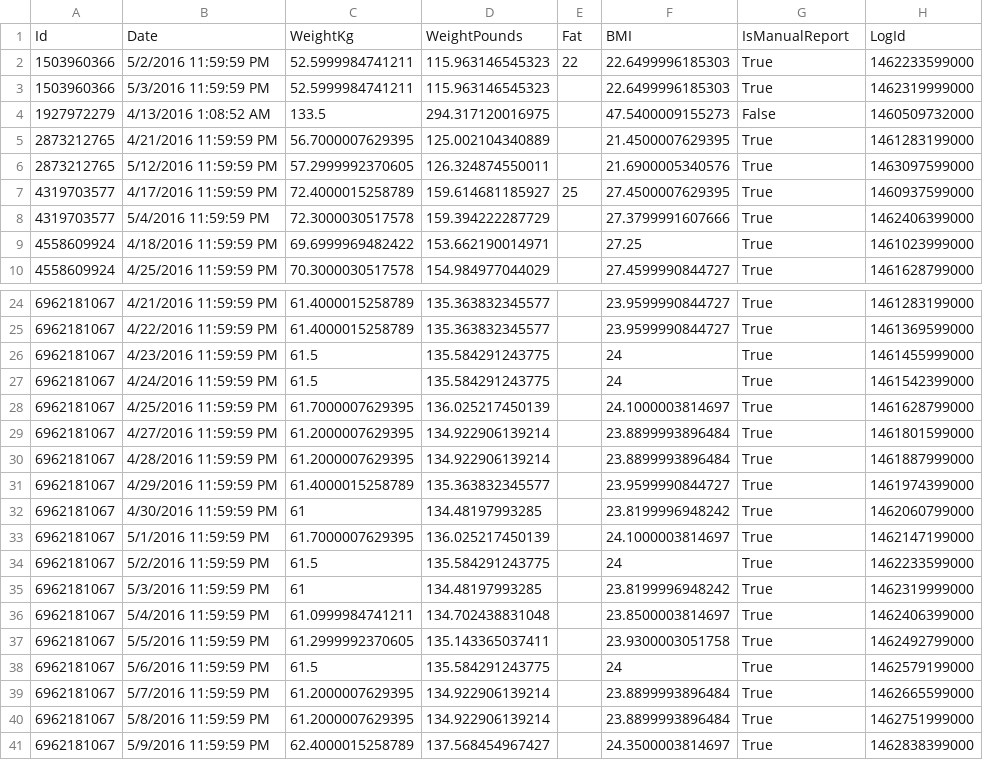
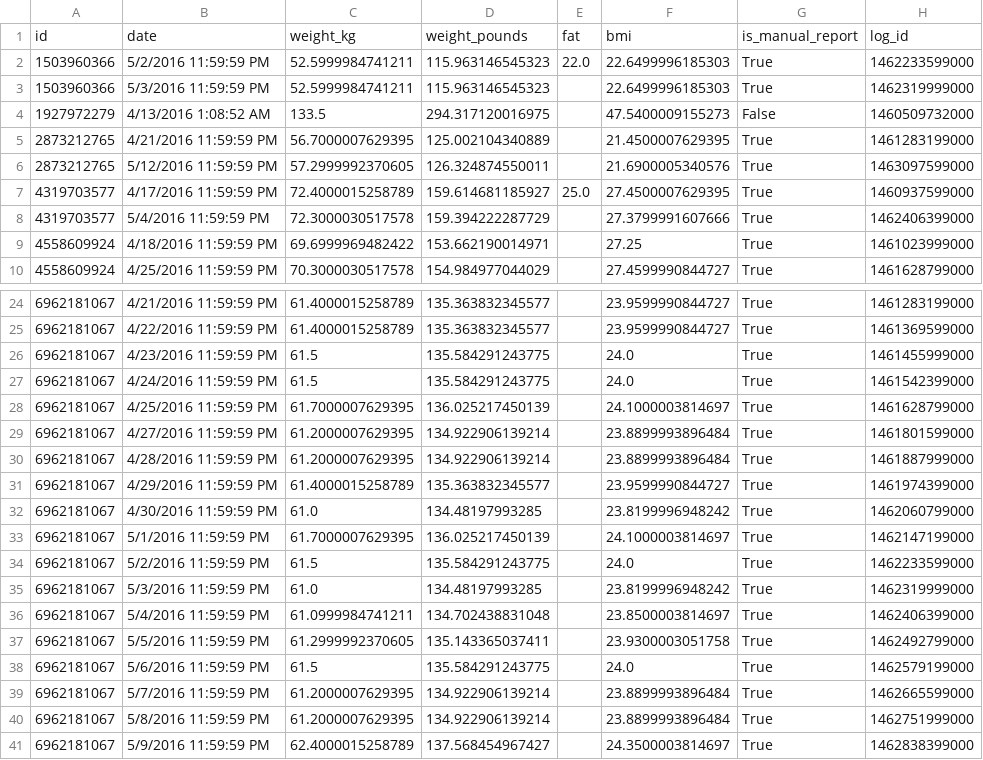
Before and after one commit to IdanRahamimov/bellabeat_smart_device_analyze, a CSV file: Data_April12_to_May12_2016/weight_log_info.csv, drawn as a sheet; only a part is shown, gaps mark what is left out; the diff covers the shown part only.

```diff
--- a/Data_April12_to_May12_2016/weight_log_info.csv
+++ b/Data_April12_to_May12_2016/weight_log_info.csv
@@ -1,3 +1,3 @@
-Id,Date,WeightKg,WeightPounds,Fat,BMI,IsManualReport,LogId
-1503960366,5/2/2016 11:59:59 PM,52.5999984741211,115.963146545323,22,22.6499996185303,True,1462233599000
+id,date,weight_kg,weight_pounds,fat,bmi,is_manual_report,log_id
+1503960366,5/2/2016 11:59:59 PM,52.5999984741211,115.963146545323,22.0,22.6499996185303,True,1462233599000
 1503960366,5/3/2016 11:59:59 PM,52.5999984741211,115.963146545323,,22.6499996185303,True,1462319999000
@@ -6,3 +6,3 @@ Id,Date,WeightKg,WeightPounds,Fat,BMI,IsManualReport,LogId
 2873212765,5/12/2016 11:59:59 PM,57.2999992370605,126.324874550011,,21.6900005340576,True,1463097599000
-4319703577,4/17/2016 11:59:59 PM,72.4000015258789,159.614681185927,25,27.4500007629395,True,1460937599000
+4319703577,4/17/2016 11:59:59 PM,72.4000015258789,159.614681185927,25.0,27.4500007629395,True,1460937599000
 4319703577,5/4/2016 11:59:59 PM,72.3000030517578,159.394222287729,,27.3799991607666,True,1462406399000
@@ -25,4 +25,4 @@ Id,Date,WeightKg,WeightPounds,Fat,BMI,IsManualReport,LogId
 6962181067,4/22/2016 11:59:59 PM,61.4000015258789,135.363832345577,,23.9599990844727,True,1461369599000
-6962181067,4/23/2016 11:59:59 PM,61.5,135.584291243775,,24,True,1461455999000
-6962181067,4/24/2016 11:59:59 PM,61.5,135.584291243775,,24,True,1461542399000
+6962181067,4/23/2016 11:59:59 PM,61.5,135.584291243775,,24.0,True,1461455999000
+6962181067,4/24/2016 11:59:59 PM,61.5,135.584291243775,,24.0,True,1461542399000
 6962181067,4/25/2016 11:59:59 PM,61.7000007629395,136.025217450139,,24.1000003814697,True,1461628799000
@@ -31,9 +31,9 @@ Id,Date,WeightKg,WeightPounds,Fat,BMI,IsManualReport,LogId
 6962181067,4/29/2016 11:59:59 PM,61.4000015258789,135.363832345577,,23.9599990844727,True,1461974399000
-6962181067,4/30/2016 11:59:59 PM,61,134.48197993285,,23.8199996948242,True,1462060799000
+6962181067,4/30/2016 11:59:59 PM,61.0,134.48197993285,,23.8199996948242,True,1462060799000
 6962181067,5/1/2016 11:59:59 PM,61.7000007629395,136.025217450139,,24.1000003814697,True,1462147199000
-6962181067,5/2/2016 11:59:59 PM,61.5,135.584291243775,,24,True,1462233599000
-6962181067,5/3/2016 11:59:59 PM,61,134.48197993285,,23.8199996948242,True,1462319999000
+6962181067,5/2/2016 11:59:59 PM,61.5,135.584291243775,,24.0,True,1462233599000
+6962181067,5/3/2016 11:59:59 PM,61.0,134.48197993285,,23.8199996948242,True,1462319999000
 6962181067,5/4/2016 11:59:59 PM,61.0999984741211,134.702438831048,,23.8500003814697,True,1462406399000
 6962181067,5/5/2016 11:59:59 PM,61.2999992370605,135.143365037411,,23.9300003051758,True,1462492799000
-6962181067,5/6/2016 11:59:59 PM,61.5,135.584291243775,,24,True,1462579199000
+6962181067,5/6/2016 11:59:59 PM,61.5,135.584291243775,,24.0,True,1462579199000
 6962181067,5/7/2016 11:59:59 PM,61.2000007629395,134.922906139214,,23.8899993896484,True,1462665599000
```
Also changed, not shown: 6 edited cells elsewhere in this file, Data_April12_to_May12_2016/sleep_day.csv, 46 other files.
